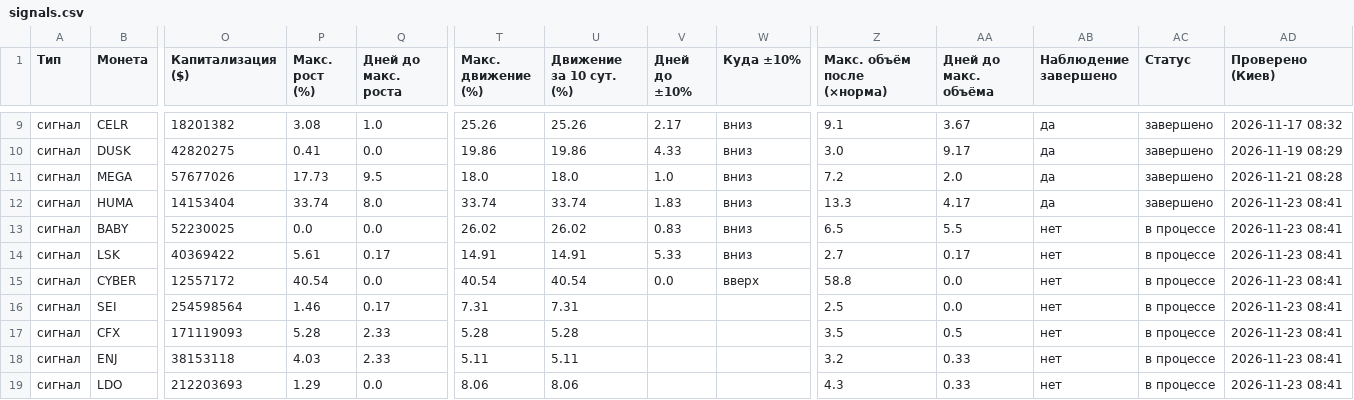
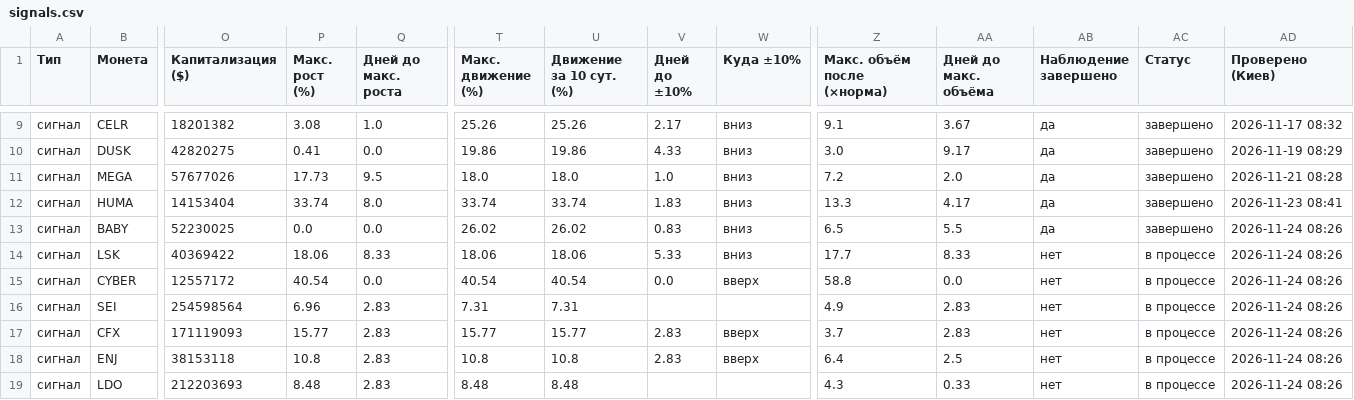
Before and after one commit to HelaPataki/volume-bot, a CSV file: signals.csv, drawn as a sheet; only a part is shown, gaps mark what is left out; the diff covers the shown part only; the diff names each change by its address in the sheet, - before the commit and + after, or states it on an @@ line.

Commit message:
check data

```diff
--- a/signals.csv
+++ b/signals.csv
-AB13 (Наблюдение завершено): нет
+AB13 (Наблюдение завершено): да
-AC13 (Статус): в процессе
+AC13 (Статус): завершено
-AD13:AD19 (Проверено (Киев)): 2026-11-23 08:41
+AD13:AD19 (Проверено (Киев)): 2026-11-24 08:26
-P14 (Макс. рост (%)): 5.61
+P14 (Макс. рост (%)): 18.06
-Q14 (Дней до макс. роста): 0.17
+Q14 (Дней до макс. роста): 8.33
-T14 (Макс. движение (%)): 14.91
+T14 (Макс. движение (%)): 18.06
-U14 (Движение за 10 сут. (%)): 14.91
+U14 (Движение за 10 сут. (%)): 18.06
-Z14 (Макс. объём после (×норма)): 2.7
+Z14 (Макс. объём после (×норма)): 17.7
-AA14 (Дней до макс. объёма): 0.17
+AA14 (Дней до макс. объёма): 8.33
-P16 (Макс. рост (%)): 1.46
+P16 (Макс. рост (%)): 6.96
-Q16 (Дней до макс. роста): 0.17
+Q16 (Дней до макс. роста): 2.83
-Z16 (Макс. объём после (×норма)): 2.5
+Z16 (Макс. объём после (×норма)): 4.9
-AA16 (Дней до макс. объёма): 0.0
+AA16 (Дней до макс. объёма): 2.83
-P17 (Макс. рост (%)): 5.28
+P17 (Макс. рост (%)): 15.77
-Q17:Q18 (Дней до макс. роста): 2.33
+Q17:Q18 (Дней до макс. роста): 2.83
-T17 (Макс. движение (%)): 5.28
+T17 (Макс. движение (%)): 15.77
-U17 (Движение за 10 сут. (%)): 5.28
+U17 (Движение за 10 сут. (%)): 15.77
-V17:V18 (Дней до ±10%): (empty)
+V17:V18 (Дней до ±10%): 2.83
-W17:W18 (Куда ±10%): (empty)
+W17:W18 (Куда ±10%): вверх
-Z17 (Макс. объём после (×норма)): 3.5
+Z17 (Макс. объём после (×норма)): 3.7
-AA17 (Дней до макс. объёма): 0.5
+AA17 (Дней до макс. объёма): 2.83
-P18 (Макс. рост (%)): 4.03
+P18 (Макс. рост (%)): 10.8
-T18 (Макс. движение (%)): 5.11
+T18 (Макс. движение (%)): 10.8
-U18 (Движение за 10 сут. (%)): 5.11
+U18 (Движение за 10 сут. (%)): 10.8
-Z18 (Макс. объём после (×норма)): 3.2
+Z18 (Макс. объём после (×норма)): 6.4
-AA18 (Дней до макс. объёма): 0.33
+AA18 (Дней до макс. объёма): 2.5
-P19 (Макс. рост (%)): 1.29
+P19 (Макс. рост (%)): 8.48
-Q19 (Дней до макс. роста): 0.0
+Q19 (Дней до макс. роста): 2.83
-T19 (Макс. движение (%)): 8.06
+T19 (Макс. движение (%)): 8.48
-U19 (Движение за 10 сут. (%)): 8.06
+U19 (Движение за 10 сут. (%)): 8.48
```
Also changed, not shown: 137 edited cells elsewhere in this file.
